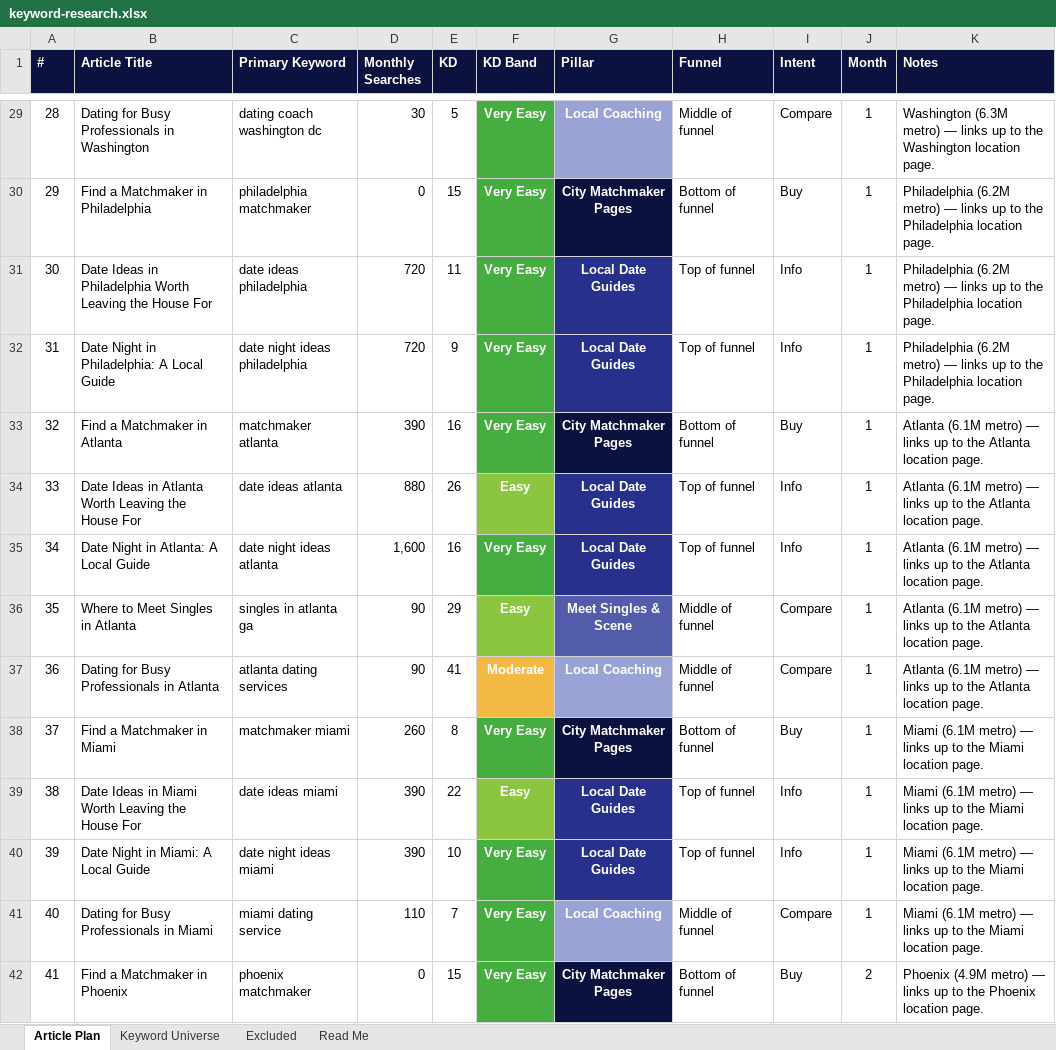
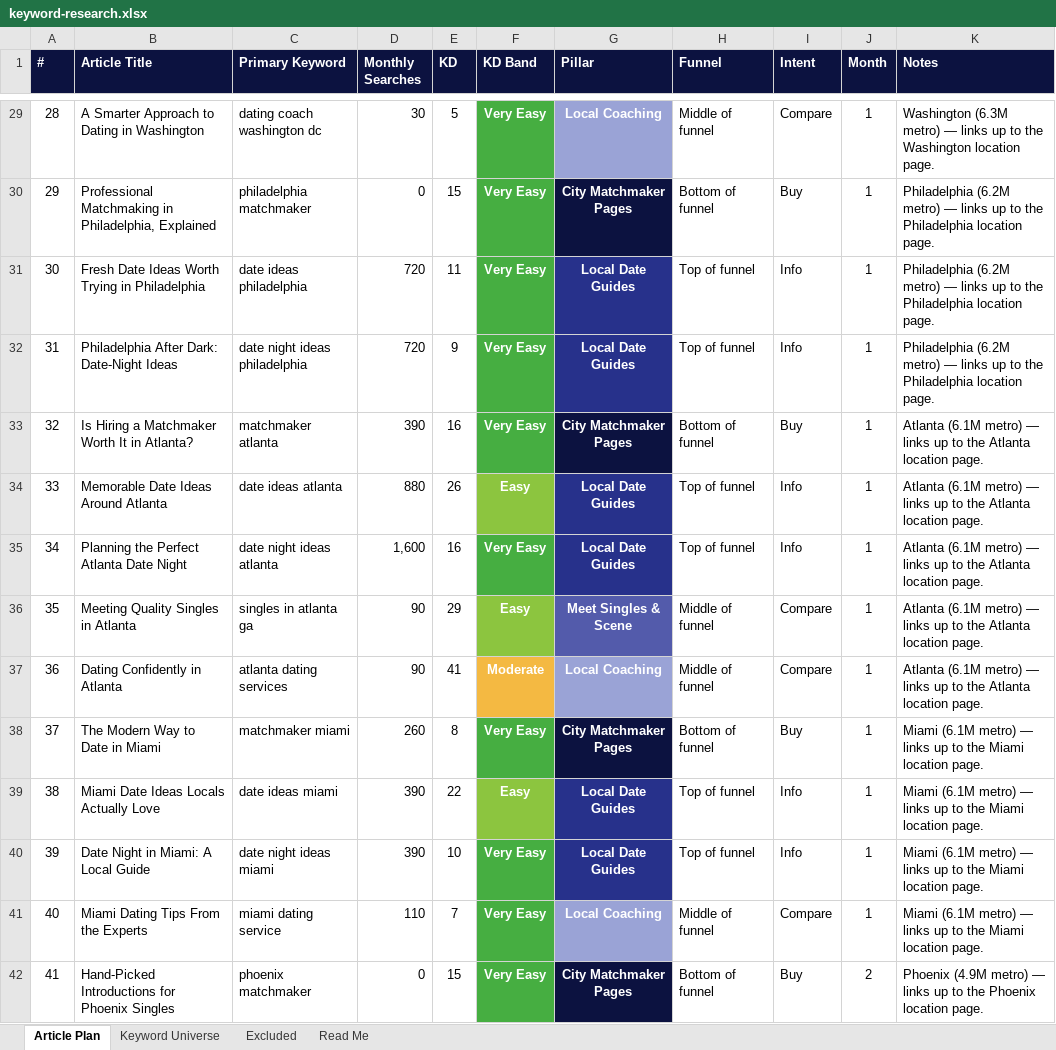
Before and after one commit to jonestj-boop/decks, an Excel workbook: decks/master-matchmakers/keyword-research.xlsx, sheet Article Plan, drawn as a sheet; only a part is shown, gaps mark what is left out; values as stored, in another font and other column widths than the file's, no borders; the diff covers the shown part only; the diff names each change by its address in the sheet, - before the commit and + after, or states it on an @@ line.

```diff
--- a/decks/master-matchmakers/keyword-research.xlsx (sheet Article Plan)
+++ b/decks/master-matchmakers/keyword-research.xlsx (sheet Article Plan)
-B29 (Article Title): Dating for Busy Professionals in Washington
+B29 (Article Title): A Smarter Approach to Dating in Washington
-B30 (Article Title): Find a Matchmaker in Philadelphia
+B30 (Article Title): Professional Matchmaking in Philadelphia, Explained
-B31 (Article Title): Date Ideas in Philadelphia Worth Leaving the House For
+B31 (Article Title): Fresh Date Ideas Worth Trying in Philadelphia
-B32 (Article Title): Date Night in Philadelphia: A Local Guide
+B32 (Article Title): Philadelphia After Dark: Date-Night Ideas
-B33 (Article Title): Find a Matchmaker in Atlanta
+B33 (Article Title): Is Hiring a Matchmaker Worth It in Atlanta?
-B34 (Article Title): Date Ideas in Atlanta Worth Leaving the House For
+B34 (Article Title): Memorable Date Ideas Around Atlanta
-B35 (Article Title): Date Night in Atlanta: A Local Guide
+B35 (Article Title): Planning the Perfect Atlanta Date Night
-B36 (Article Title): Where to Meet Singles in Atlanta
+B36 (Article Title): Meeting Quality Singles in Atlanta
-B37 (Article Title): Dating for Busy Professionals in Atlanta
+B37 (Article Title): Dating Confidently in Atlanta
-B38 (Article Title): Find a Matchmaker in Miami
+B38 (Article Title): The Modern Way to Date in Miami
-B39 (Article Title): Date Ideas in Miami Worth Leaving the House For
+B39 (Article Title): Miami Date Ideas Locals Actually Love
-B41 (Article Title): Dating for Busy Professionals in Miami
+B41 (Article Title): Miami Dating Tips From the Experts
-B42 (Article Title): Find a Matchmaker in Phoenix
+B42 (Article Title): Hand-Picked Introductions for Phoenix Singles
```
Also changed, not shown: 99 edited cells elsewhere in this sheet, 1 other file.
